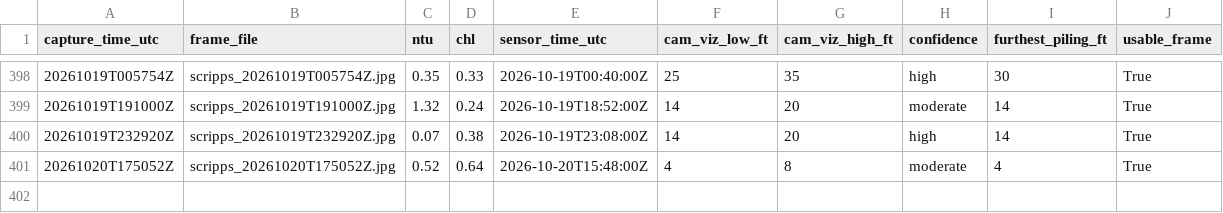
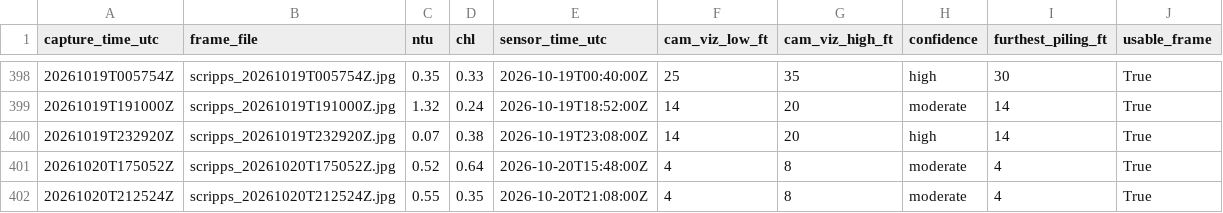
Before and after one commit to whitmanbret/Fishing-Dive-Conditions, a CSV file: cam_training_log.csv, drawn as a sheet; only a part is shown, gaps mark what is left out; the diff names each change by its address in the sheet, - before the commit and + after, or states it on an @@ line.

```diff
--- a/cam_training_log.csv
+++ b/cam_training_log.csv
+row 402: 20261020T212524Z | scripps_20261020T212524Z.jpg | 0.55 | 0.35 | 2026-10-20T21:08:00Z | 4 | 8 | moderate | 4 | True
```
